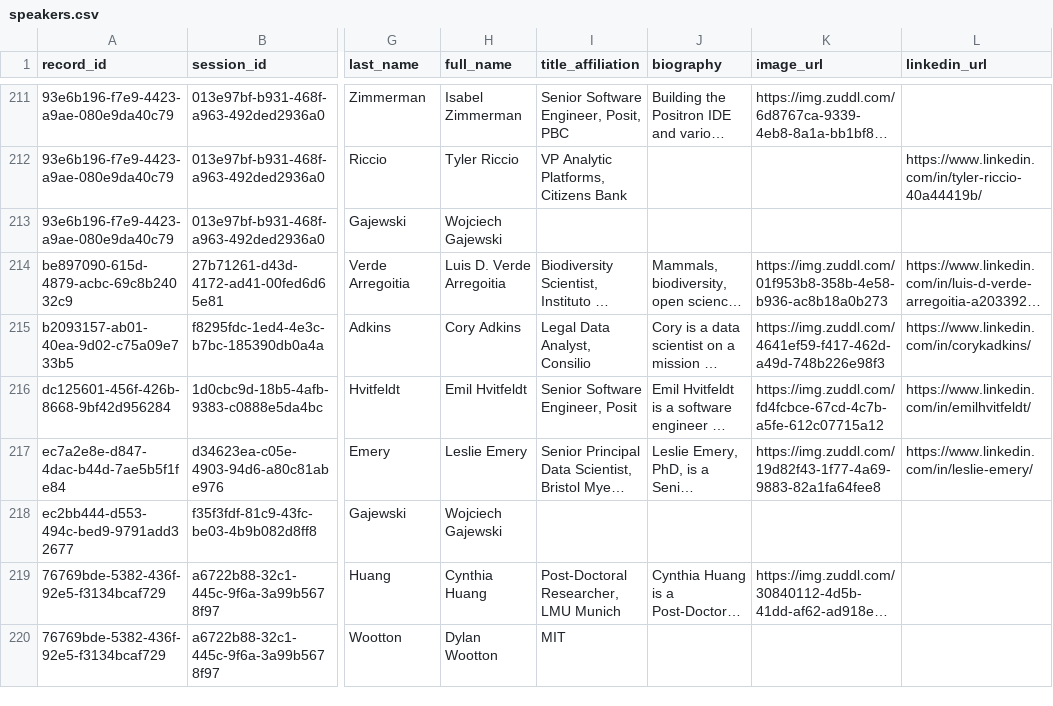
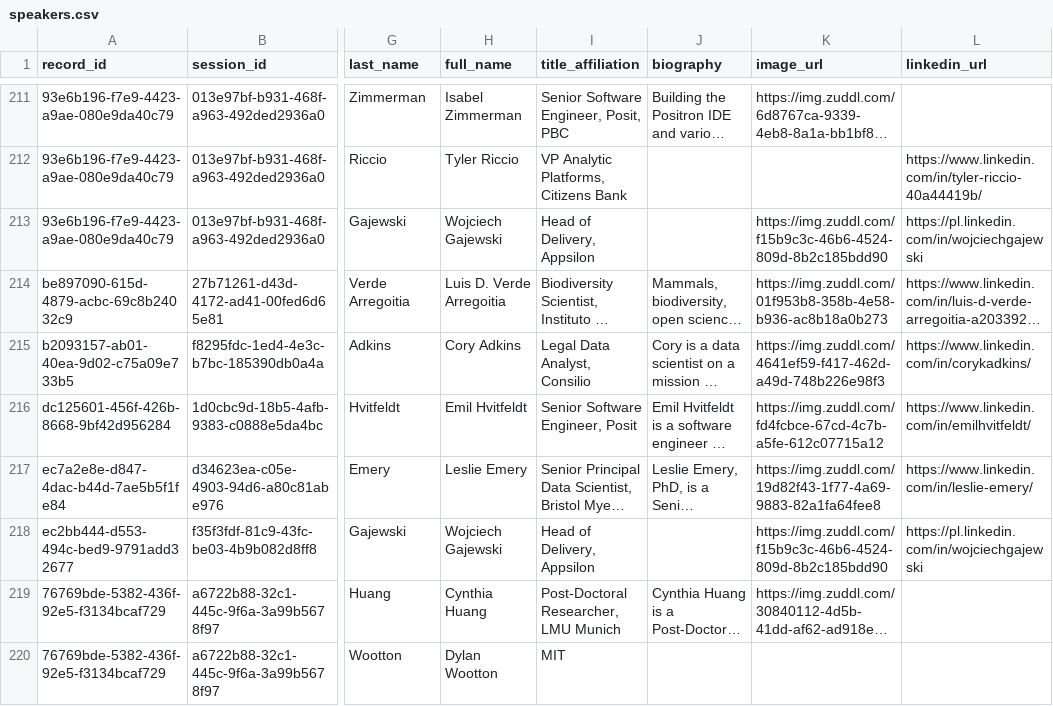
Before and after one commit to gadenbuie/posit-conf-chat, a CSV file: data/derived/speakers.csv, drawn as a sheet; only a part is shown, gaps mark what is left out; long unchanged cells end in …; the diff names each change by its address in the sheet, - before the commit and + after, or states it on an @@ line.

Commit message:
chore: update data

```diff
--- a/data/derived/speakers.csv
+++ b/data/derived/speakers.csv
-I213 (title_affiliation): (empty)
+I213 (title_affiliation): Head of Delivery, Appsilon
-K213 (image_url): (empty)
+K213 (image_url): https://img.zuddl.com/f15b9c3c-46b6-4524-809d-8b2c185bdd90
-L213 (linkedin_url): (empty)
+L213 (linkedin_url): https://pl.linkedin.com/in/wojciechgajewski
-I218 (title_affiliation): (empty)
+I218 (title_affiliation): Head of Delivery, Appsilon
-K218 (image_url): (empty)
+K218 (image_url): https://img.zuddl.com/f15b9c3c-46b6-4524-809d-8b2c185bdd90
-L218 (linkedin_url): (empty)
+L218 (linkedin_url): https://pl.linkedin.com/in/wojciechgajewski
```
Also changed, not shown: 4 other files.
